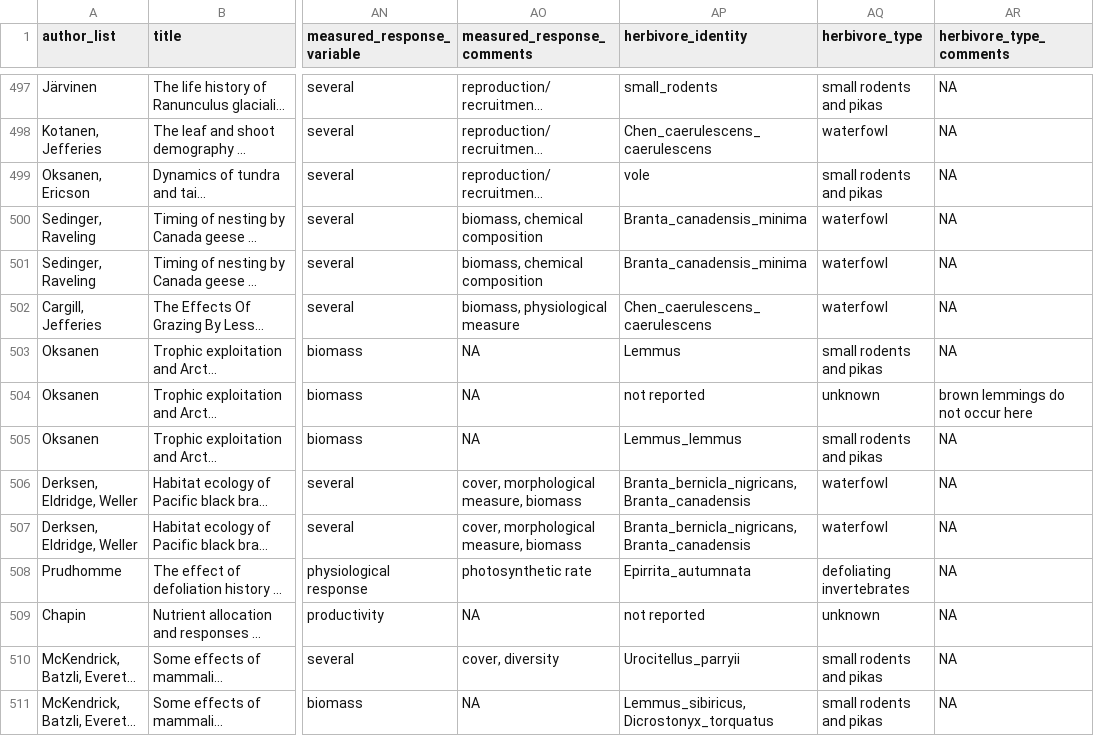
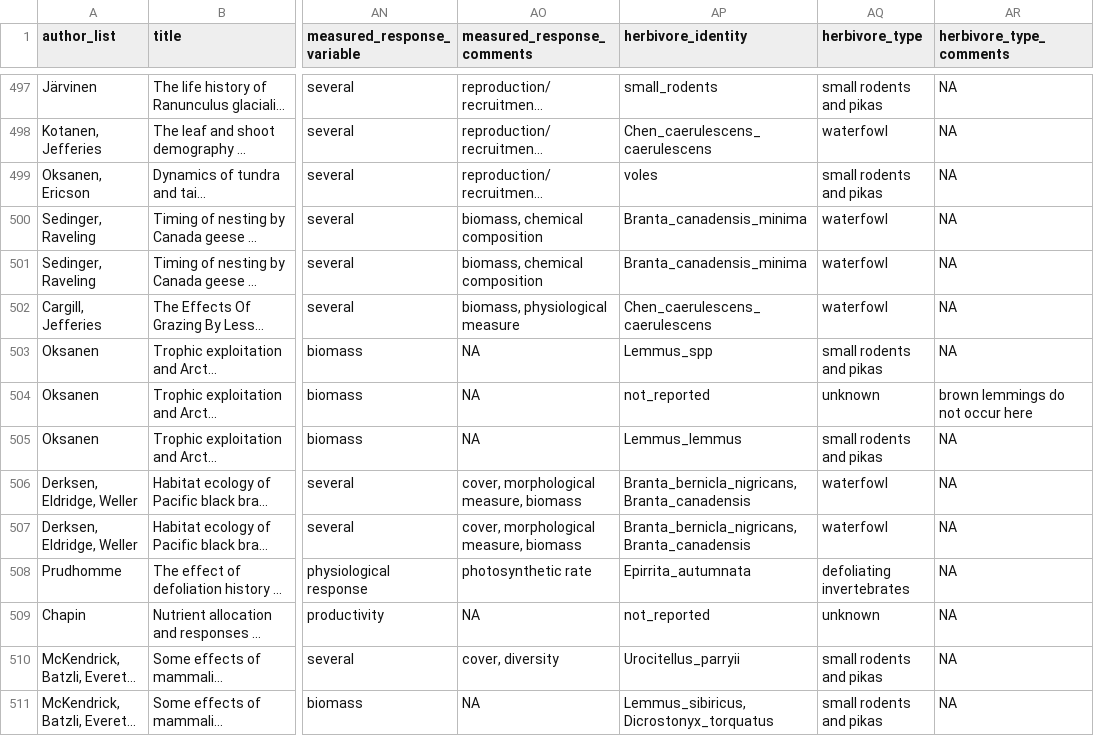
Before and after one commit to JamesDMSpeed/ArcticHerbivorySystematicMap, a CSV file: Data/AllCodedDataEncoded.csv, drawn as a sheet; only a part is shown, gaps mark what is left out; long unchanged cells end in …; the diff covers the shown part only; the diff names each change by its address in the sheet, - before the commit and + after, or states it on an @@ line.

```diff
--- a/Data/AllCodedDataEncoded.csv
+++ b/Data/AllCodedDataEncoded.csv
-AP499 (herbivore_identity): vole
+AP499 (herbivore_identity): voles
-AP503 (herbivore_identity): Lemmus
+AP503 (herbivore_identity): Lemmus_spp
-AP504 (herbivore_identity): not reported
+AP504 (herbivore_identity): not_reported
-AP509 (herbivore_identity): not reported
+AP509 (herbivore_identity): not_reported
```
Also changed, not shown: 61 edited cells elsewhere in this file, 3 other files.
